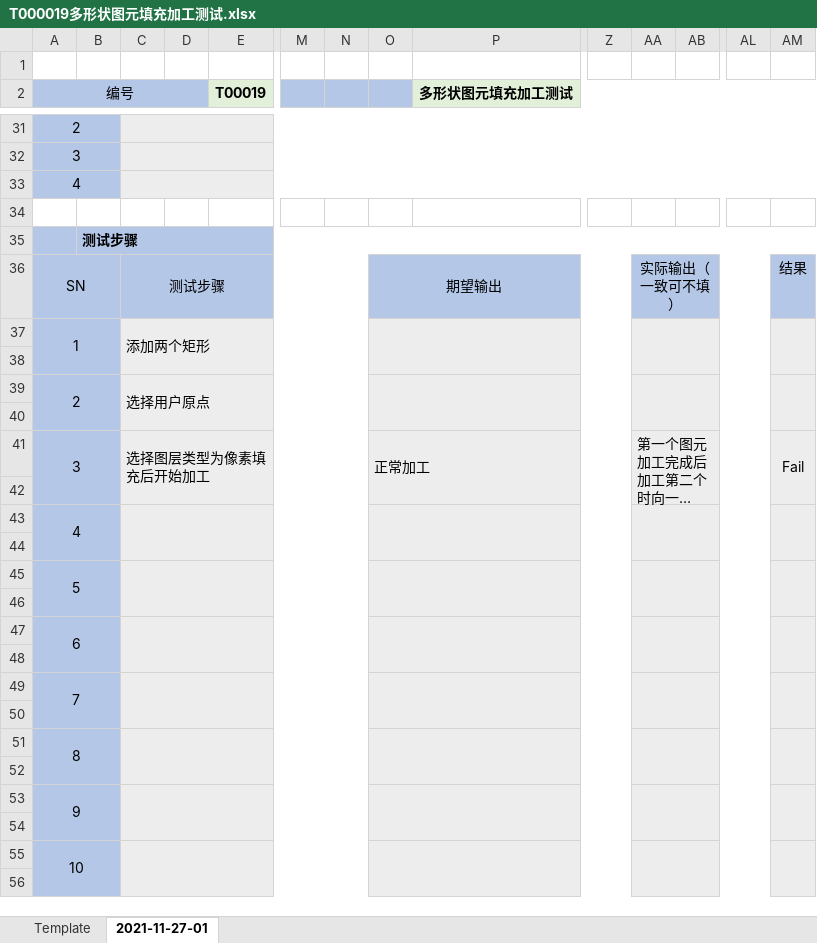
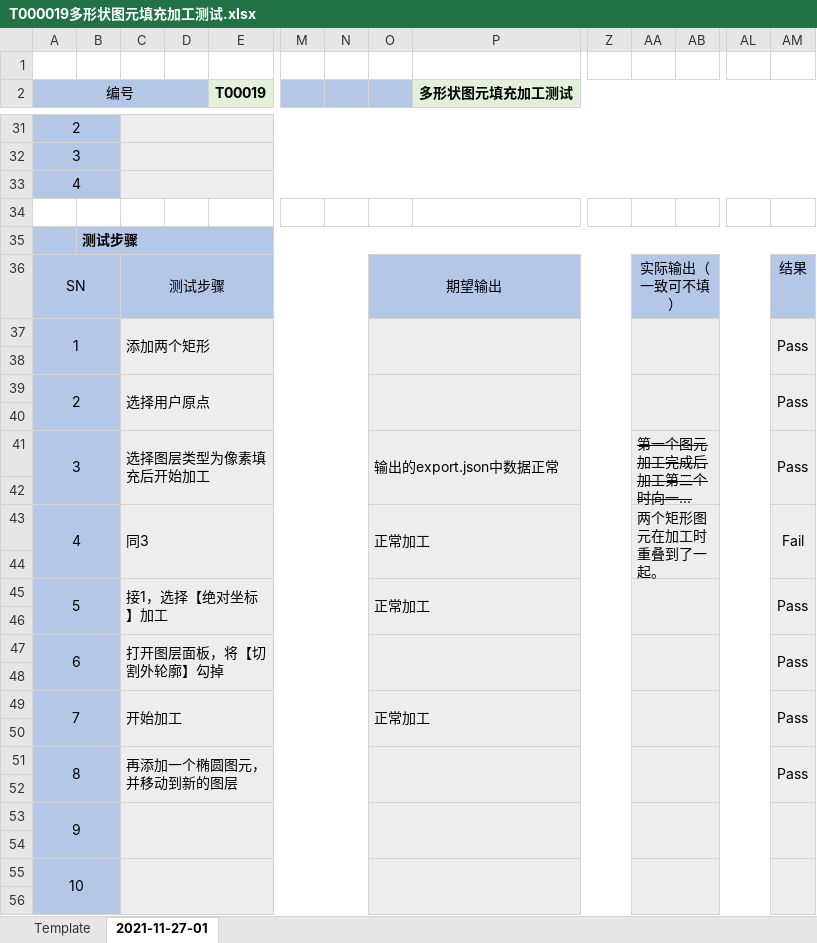
Before and after one commit to oneminute/LaserController, an Excel workbook: docs/testing/2021-11-27-01/T000019多形状图元填充加工测试.xlsx, sheet 2021-11-27-01, drawn as a sheet; only a part is shown, gaps mark what is left out; long unchanged cells end in …; values as stored, in another font and other column widths than the file's, no borders; charts and pictures and conditional formats not drawn; removed rows and columns are numbered as before the commit, all else as after; rows hold the shown columns only; the diff names each change by its address in the sheet, - before the commit and + after, or states it on an @@ line.

```diff
--- a/docs/testing/2021-11-27-01/T000019多形状图元填充加工测试.xlsx (sheet 2021-11-27-01)
+++ b/docs/testing/2021-11-27-01/T000019多形状图元填充加工测试.xlsx (sheet 2021-11-27-01)
-AM37: (empty)
+AM37: Pass
-AM39: (empty)
+AM39: Pass
-O41: 正常加工
+O41: 输出的export.json中数据正常
-AA41 strikethrough: off
+AA41 strikethrough: on
-AM41: Fail
+AM41: Pass
-row 43: 4
+row 43: 4 |  | 同3 |  |  |  |  | 正常加工 |  |  | 两个矩形图元在加工时重叠到了一起。 |  |  | Fail
-row 45: 5
+row 45: 5 |  | 接1，选择【绝对坐标】加工 |  |  |  |  | 正常加工 |  |  |  |  |  | Pass
-C47: (empty)
+C47: 打开图层面板，将【切割外轮廓】勾掉
-AM47: (empty)
+AM47: Pass
-row 49: 7
+row 49: 7 |  | 开始加工 |  |  |  |  | 正常加工 |  |  |  |  |  | Pass
-C51: (empty)
+C51: 再添加一个椭圆图元，并移动到新的图层
-AM51: (empty)
+AM51: Pass
```
Also changed, not shown: docs/testing/2021-11-27-01/T000004文档保存与打开.xlsx.
